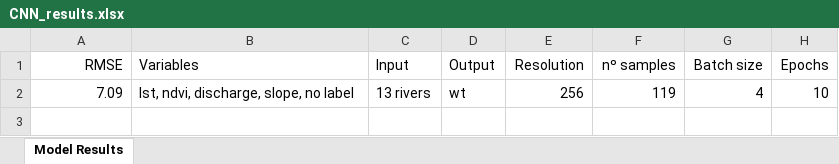
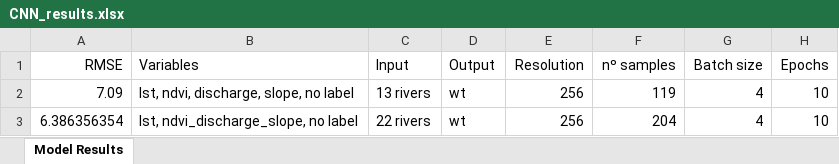
Before and after one commit to ruthparajo/cnn-river-temp-prediction, an Excel workbook: results/CNN_results.xlsx, sheet Model Results, drawn as a sheet; values as stored, in another font and other column widths than the file's, no borders; the diff names each change by its address in the sheet, - before the commit and + after, or states it on an @@ line.

```diff
--- a/results/CNN_results.xlsx (sheet Model Results)
+++ b/results/CNN_results.xlsx (sheet Model Results)
+row 3: 6.386356354 | lst, ndvi_discharge_slope, no label | 22 rivers | wt | 256 | 204 | 4 | 10
```
Also changed, not shown: results/all_results.xlsx, results/img_wise_CNN_results.xlsx, 7 other files.
